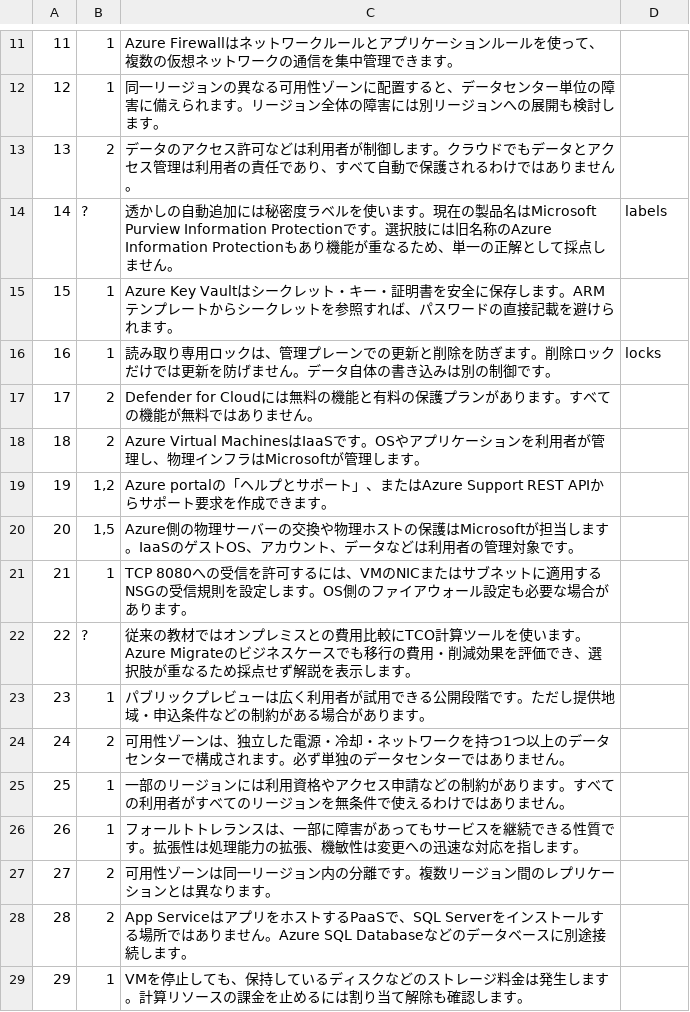
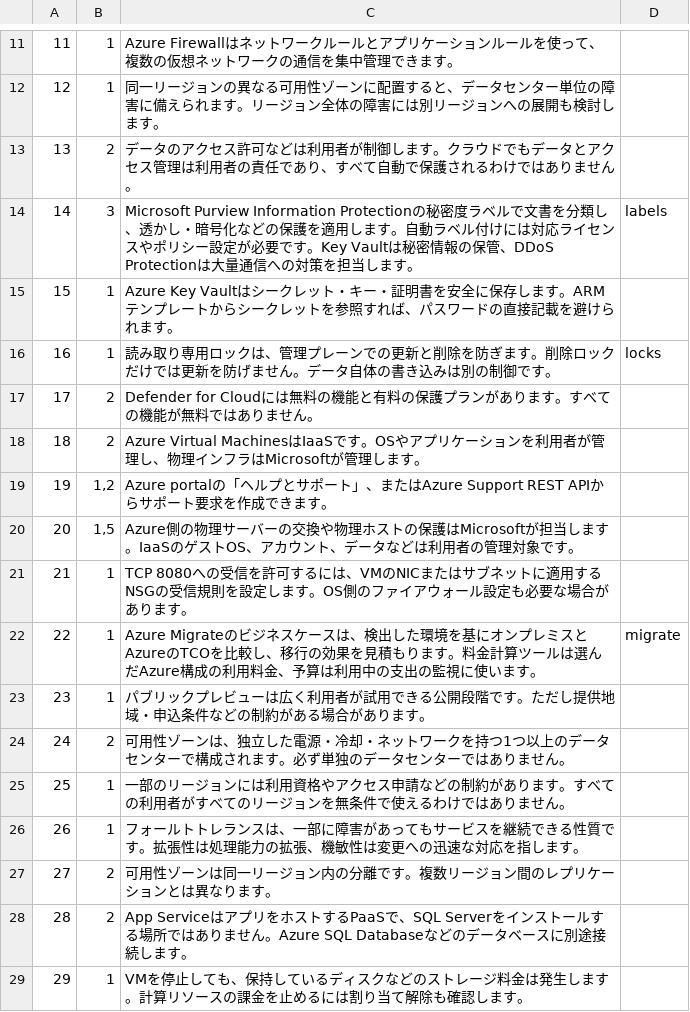
Before and after one commit to kosukechun/az-900demy, a TSV file: data/answers-Q1.tsv, drawn as a sheet; only a part is shown, gaps mark what is left out.

```diff
--- a/data/answers-Q1.tsv
+++ b/data/answers-Q1.tsv
@@ -13,3 +13,3 @@
 13|2|データのアクセス許可などは利用者が制御します。クラウドでもデータとアクセス管理は利用者の責任であり、すべて自動で保護されるわけではありません。
-14|?|透かしの自動追加には秘密度ラベルを使います。現在の製品名はMicrosoft Purview Information Protectionです。選択肢には旧名称のAzure Information Protectionもあり機能が重なるため、単一の正解として採点しません。|labels
+14|3|Microsoft Purview Information Protectionの秘密度ラベルで文書を分類し、透かし・暗号化などの保護を適用します。自動ラベル付けには対応ライセンスやポリシー設定が必要です。Key Vaultは秘密情報の保管、DDoS Protectionは大量通信への対策を担当します。|labels
 15|1|Azure Key Vaultはシークレット・キー・証明書を安全に保存します。ARMテンプレートからシークレットを参照すれば、パスワードの直接記載を避けられます。
@@ -21,3 +21,3 @@
 21|1|TCP 8080への受信を許可するには、VMのNICまたはサブネットに適用するNSGの受信規則を設定します。OS側のファイアウォール設定も必要な場合があります。
-22|?|従来の教材ではオンプレミスとの費用比較にTCO計算ツールを使います。Azure Migrateのビジネスケースでも移行の費用・削減効果を評価でき、選択肢が重なるため採点せず解説を表示します。
+22|1|Azure Migrateのビジネスケースは、検出した環境を基にオンプレミスとAzureのTCOを比較し、移行の効果を見積もります。料金計算ツールは選んだAzure構成の利用料金、予算は利用中の支出の監視に使います。|migrate
 23|1|パブリックプレビューは広く利用者が試用できる公開段階です。ただし提供地域・申込条件などの制約がある場合があります。
```
Also changed, not shown: data/answers-Q2.tsv, data/answers-Q3.tsv, 25 other files.
